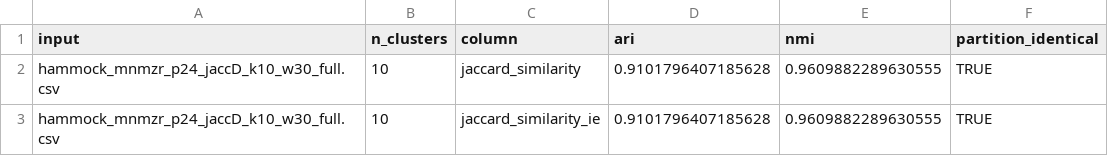
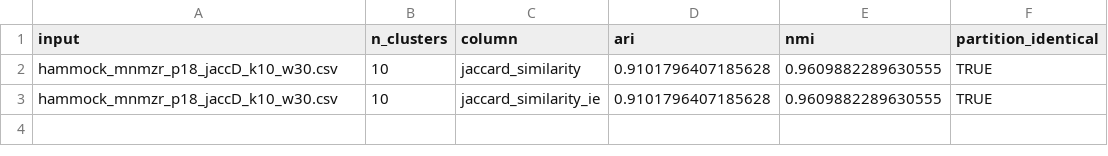
Before and after one commit to jessicabonnie/hammock, a CSV file: paper/sequence_tissue_clustering/estimator_agreement_stats.csv, drawn as a sheet.

Commit message:
Add numerical-optimum tissue clustering supplement

```diff
--- a/paper/sequence_tissue_clustering/estimator_agreement_stats.csv
+++ b/paper/sequence_tissue_clustering/estimator_agreement_stats.csv
@@ -1,3 +1,3 @@
 input,n_clusters,column,ari,nmi,partition_identical
-hammock_mnmzr_p24_jaccD_k10_w30_full.csv,10,jaccard_similarity,0.9101796407185628,0.9609882289630555,TRUE
-hammock_mnmzr_p24_jaccD_k10_w30_full.csv,10,jaccard_similarity_ie,0.9101796407185628,0.9609882289630555,TRUE
+hammock_mnmzr_p18_jaccD_k10_w30.csv,10,jaccard_similarity,0.9101796407185628,0.9609882289630555,TRUE
+hammock_mnmzr_p18_jaccD_k10_w30.csv,10,jaccard_similarity_ie,0.9101796407185628,0.9609882289630555,TRUE
```
Also changed, not shown: 8 other files.
